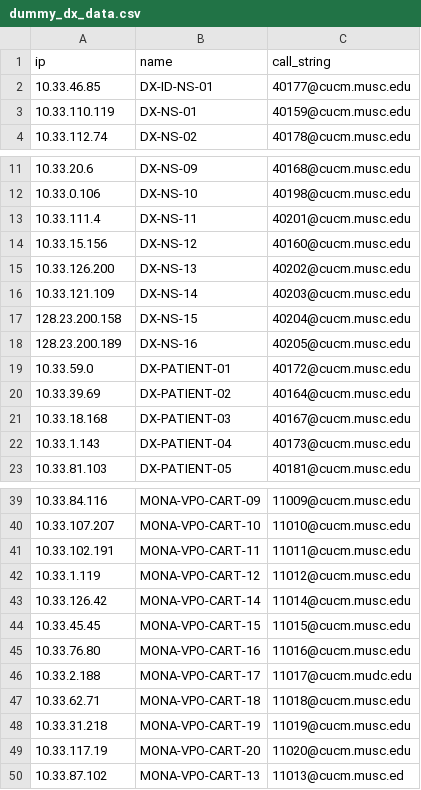
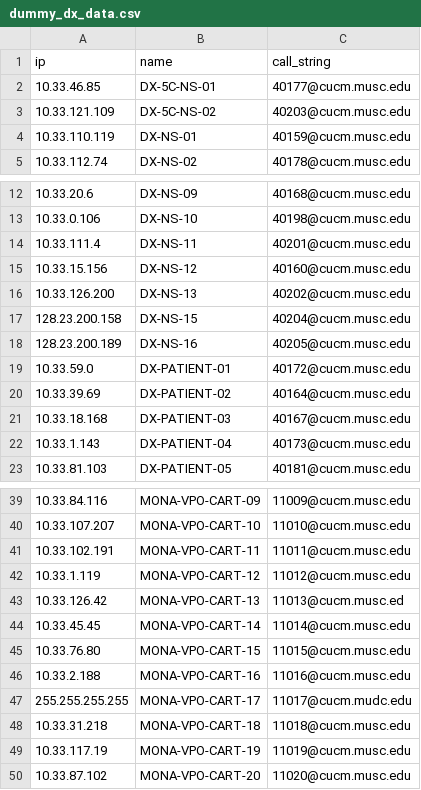
Before and after one commit to matthew-webber/cisco-dx-for-telehealth, a CSV file: testing/dummy_dx_data.csv, drawn as a sheet; only a part is shown, gaps mark what is left out.

```diff
--- a/testing/dummy_dx_data.csv
+++ b/testing/dummy_dx_data.csv
@@ -1,3 +1,4 @@
 ip,name,call_string
-10.33.46.85,DX-ID-NS-01,40177@cucm.musc.edu
+10.33.46.85,DX-5C-NS-01,40177@cucm.musc.edu
+10.33.121.109,DX-5C-NS-02,40203@cucm.musc.edu
 10.33.110.119,DX-NS-01,40159@cucm.musc.edu
@@ -15,3 +16,2 @@ ip,name,call_string
 10.33.126.200,DX-NS-13,40202@cucm.musc.edu
-10.33.121.109,DX-NS-14,40203@cucm.musc.edu
 128.23.200.158,DX-NS-15,40204@cucm.musc.edu
@@ -42,9 +42,9 @@ ip,name,call_string
 10.33.1.119,MONA-VPO-CART-12,11012@cucm.musc.edu
-10.33.126.42,MONA-VPO-CART-14,11014@cucm.musc.edu
-10.33.45.45,MONA-VPO-CART-15,11015@cucm.musc.edu
-10.33.76.80,MONA-VPO-CART-16,11016@cucm.musc.edu
-10.33.2.188,MONA-VPO-CART-17,11017@cucm.mudc.edu
-10.33.62.71,MONA-VPO-CART-18,11018@cucm.musc.edu
-10.33.31.218,MONA-VPO-CART-19,11019@cucm.musc.edu
-10.33.117.19,MONA-VPO-CART-20,11020@cucm.musc.edu
-10.33.87.102,MONA-VPO-CART-13,11013@cucm.musc.ed
+10.33.126.42,MONA-VPO-CART-13,11013@cucm.musc.ed
+10.33.45.45,MONA-VPO-CART-14,11014@cucm.musc.edu
+10.33.76.80,MONA-VPO-CART-15,11015@cucm.musc.edu
+10.33.2.188,MONA-VPO-CART-16,11016@cucm.musc.edu
+255.255.255.255,MONA-VPO-CART-17,11017@cucm.mudc.edu
+10.33.31.218,MONA-VPO-CART-18,11018@cucm.musc.edu
+10.33.117.19,MONA-VPO-CART-19,11019@cucm.musc.edu
+10.33.87.102,MONA-VPO-CART-20,11020@cucm.musc.edu
```
Also changed, not shown: 5 other files.
